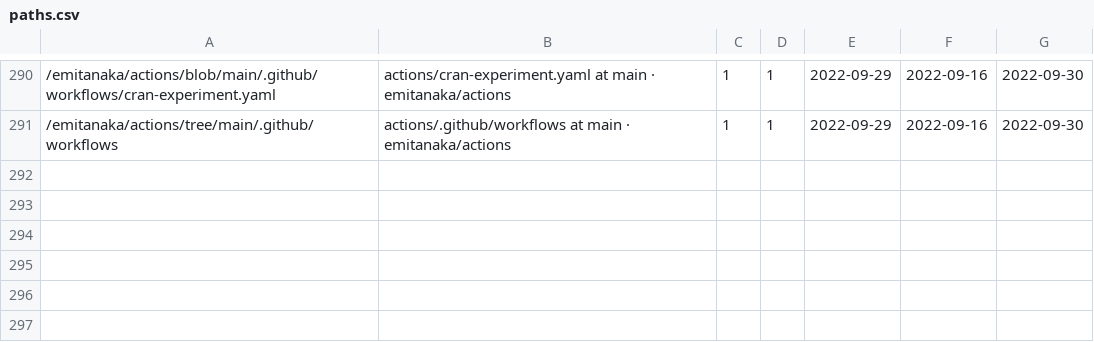
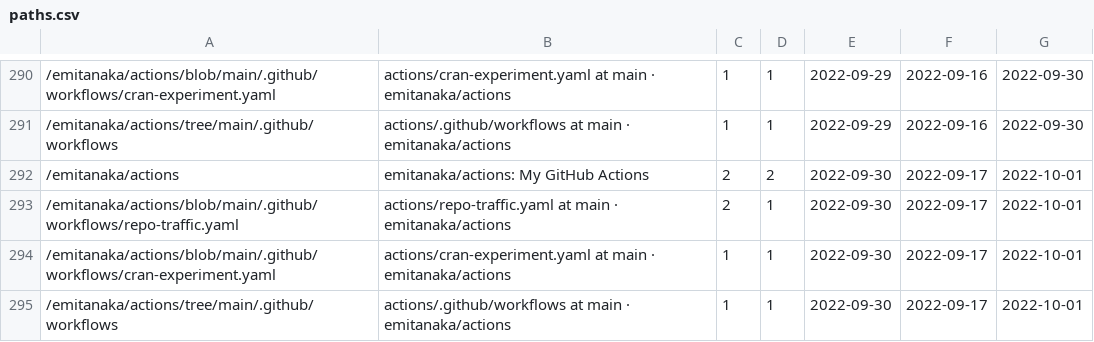
Before and after one commit to emitanaka/actions, a CSV file: data/paths.csv, drawn as a sheet; only a part is shown, gaps mark what is left out.

```diff
--- a/data/paths.csv
+++ b/data/paths.csv
@@ -291 +291,5 @@
 "/emitanaka/actions/tree/main/.github/workflows","actions/.github/workflows at main · emitanaka/actions",1,1,2022-09-29,2022-09-16,2022-09-30
+"/emitanaka/actions","emitanaka/actions: My GitHub Actions",2,2,2022-09-30,2022-09-17,2022-10-01
+"/emitanaka/actions/blob/main/.github/workflows/repo-traffic.yaml","actions/repo-traffic.yaml at main · emitanaka/actions",2,1,2022-09-30,2022-09-17,2022-10-01
+"/emitanaka/actions/blob/main/.github/workflows/cran-experiment.yaml","actions/cran-experiment.yaml at main · emitanaka/actions",1,1,2022-09-30,2022-09-17,2022-10-01
+"/emitanaka/actions/tree/main/.github/workflows","actions/.github/workflows at main · emitanaka/actions",1,1,2022-09-30,2022-09-17,2022-10-01
```
Also changed, not shown: data/clones.csv, data/referrers.csv, 3 other files.
